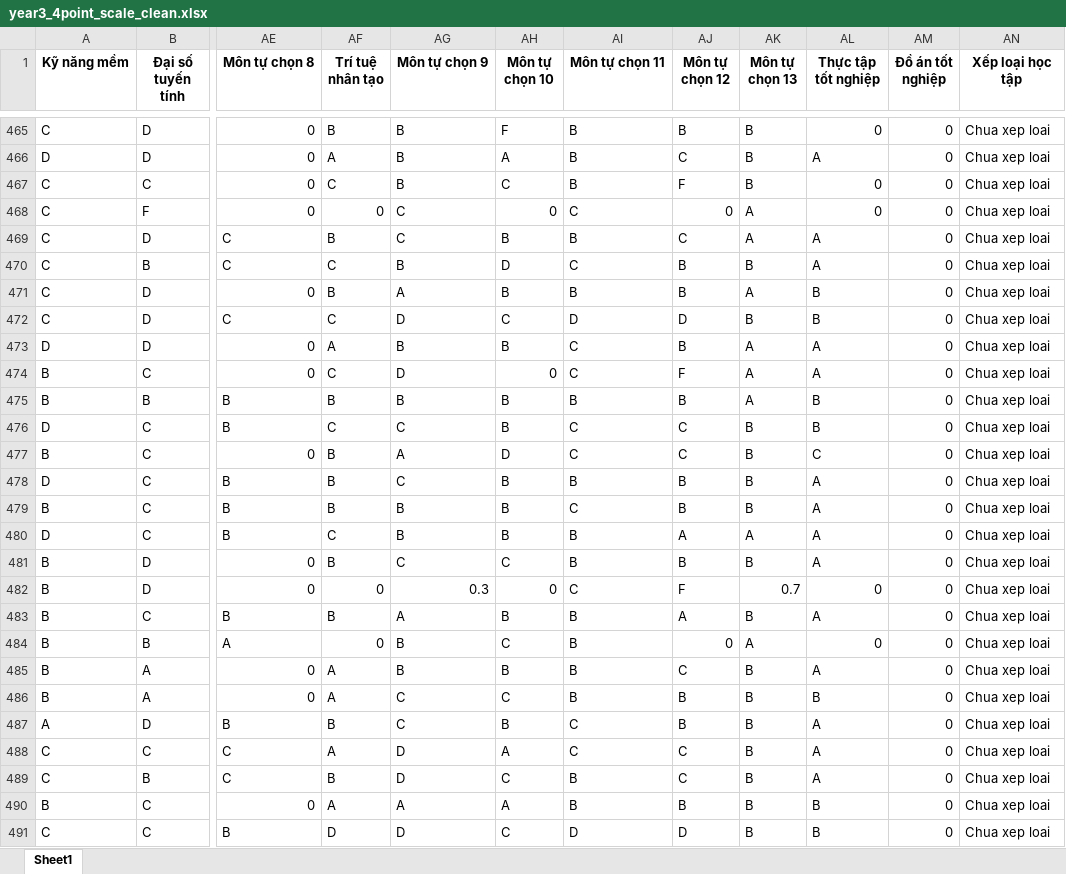
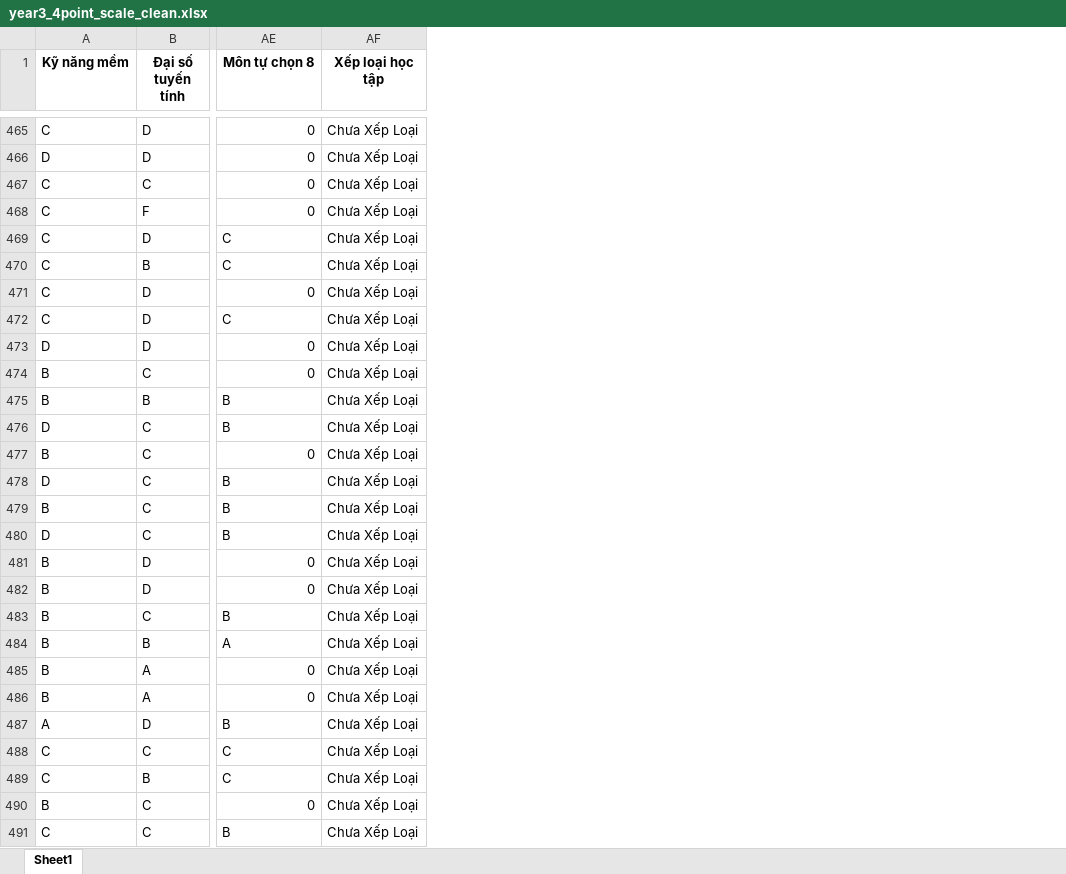
Before and after one commit to nguyentuanh2004/BTL_CNPM, an Excel workbook: data/year3_4point_scale_clean.xlsx, sheet Sheet1, drawn as a sheet; only a part is shown, gaps mark what is left out; values as stored, in another font and other column widths than the file's, no borders; removed rows and columns are numbered as before the commit, all else as after; the diff covers the shown part only; the diff names each change by its address in the sheet, - before the commit and + after, or states it on an @@ line.

```diff
--- a/data/year3_4point_scale_clean.xlsx (sheet Sheet1)
+++ b/data/year3_4point_scale_clean.xlsx (sheet Sheet1)
-column AF (Trí tuệ nhân tạo), rows 465-491: B | A | C | 0 | B | C | B | C | A | C | B | C | B | B | B | C | B | 0 | B | 0 | A | A | B | A | B | A | D
-column AG (Môn tự chọn 9), rows 465-491: B | B | B | C | C | B | A | D | B | D | B | C | A | C | B | B | C | 0.3 | A | B | B | C | C | D | D | A | D
-column AH (Môn tự chọn 10), rows 465-491: F | A | C | 0 | B | D | B | C | B | 0 | B | B | D | B | B | B | C | 0 | B | C | B | C | B | A | C | A | C
-column AI (Môn tự chọn 11), rows 465-491: B | B | B | C | B | C | B | D | C | C | B | C | C | B | C | B | B | C | B | B | B | B | C | C | B | B | D
-column AJ (Môn tự chọn 12), rows 465-491: B | C | F | 0 | C | B | B | D | B | F | B | C | C | B | B | A | B | F | A | 0 | C | B | B | C | C | B | D
-column AK (Môn tự chọn 13), rows 465-491: B | B | B | A | A | B | A | B | A | A | A | B | B | B | B | A | B | 0.7 | B | A | B | B | B | B | B | B | B
-column AL (Thực tập tốt nghiệp), rows 465-491: 0 | A | 0 | 0 | A | A | B | B | A | A | B | B | C | A | A | A | A | 0 | A | 0 | A | B | A | A | A | B | B
-column AM (Đồ án tốt nghiệp), rows 465-491: all 0
-AF465:AF491 (Xếp loại học tập): Chua xep loai
+AF465:AF491 (Xếp loại học tập): Chưa Xếp Loại
```
Also changed, not shown: 220 edited cells elsewhere in this sheet, data/year1_4point_scale_clean.xlsx, data/year2.xlsx, 22 other files.
